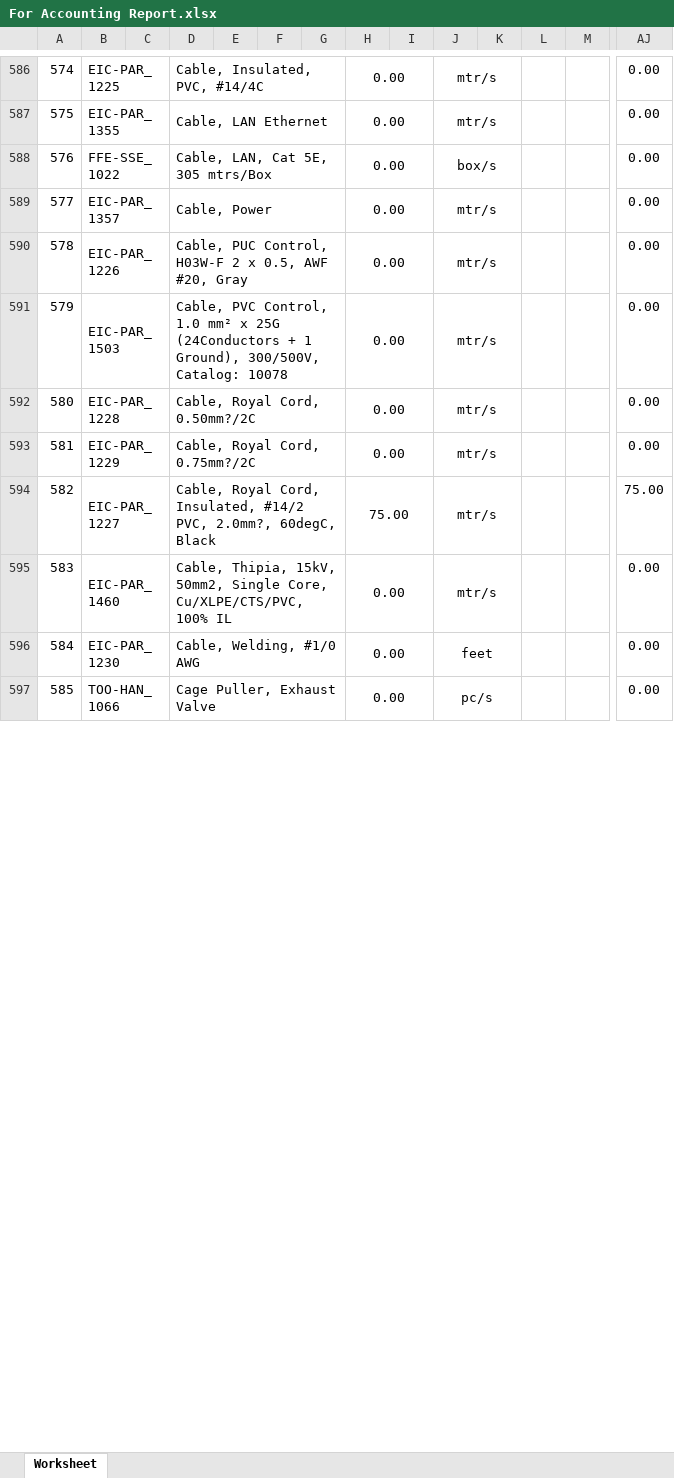
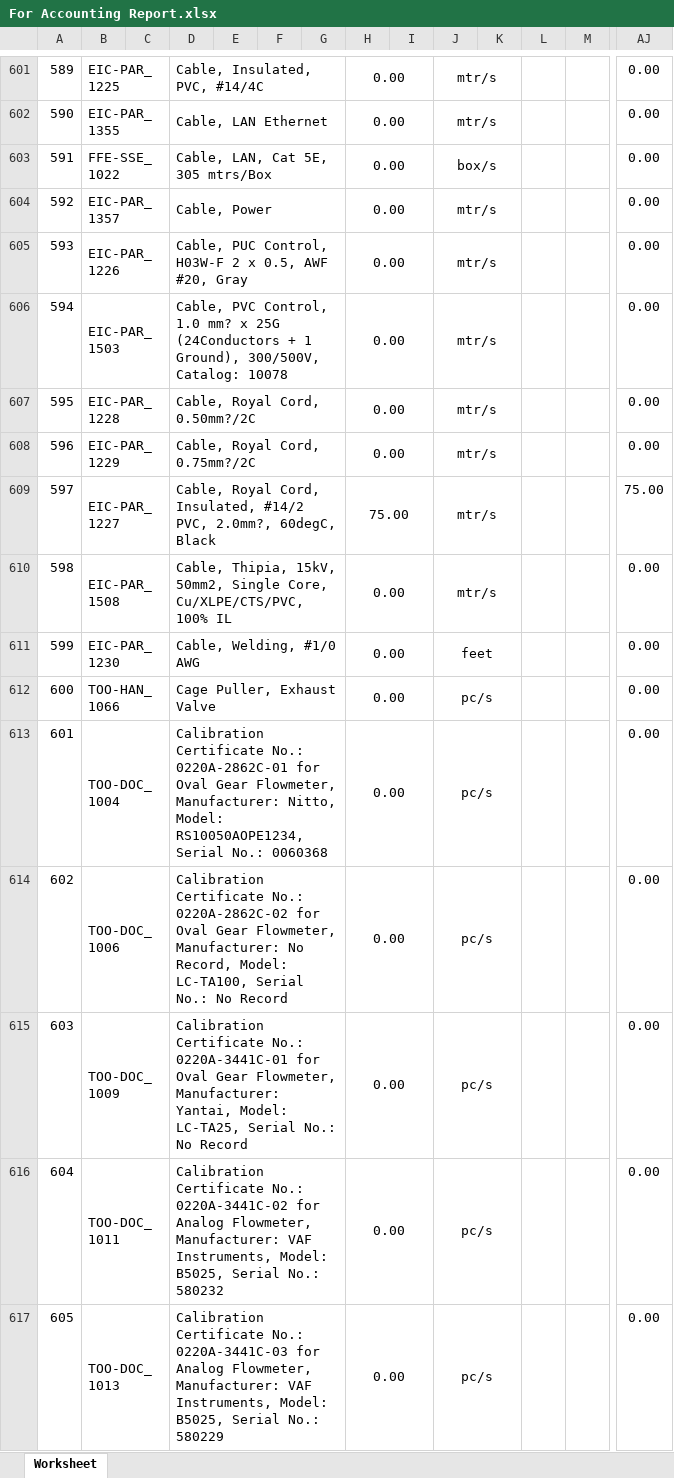
Before and after one commit to JonahBenares/inventory, an Excel workbook: For Accounting Report.xlsx, sheet Worksheet, drawn as a sheet; only a part is shown, gaps mark what is left out; values as stored, in another font and other column widths than the file's, no borders; charts and pictures not drawn; addresses are those after the commit; rows hold the shown columns only; the diff covers the shown part only; the diff names each change by its address in the sheet, - before the commit and + after, or states it on an @@ line.

```diff
--- a/For Accounting Report.xlsx (sheet Worksheet)
+++ b/For Accounting Report.xlsx (sheet Worksheet)
@@ column A renumbered between rows 80 and 3321 @@
-D606: …Control, 1.0 mm² x 25G…
+D606: …Control, 1.0 mm? x 25G…
-B610: EIC-PAR_1460
+B610: EIC-PAR_1508
+row 613: 601 | TOO-DOC_1004 |  | Calibration Certificate No.: 0220A-2862C-01 for Oval Gear Flowmeter, Manufacturer: Nitto, Model: RS10050AOPE1234, Serial No.: 0060368 |  |  |  | 0.00 |  | pc/s |  |  |  | 0.00
+row 614: 602 | TOO-DOC_1006 |  | Calibration Certificate No.: 0220A-2862C-02 for Oval Gear Flowmeter, Manufacturer: No Record, Model: LC-TA100, Serial No.: No Record |  |  |  | 0.00 |  | pc/s |  |  |  | 0.00
+row 615: 603 | TOO-DOC_1009 |  | Calibration Certificate No.: 0220A-3441C-01 for Oval Gear Flowmeter, Manufacturer: Yantai, Model: LC-TA25, Serial No.: No Record |  |  |  | 0.00 |  | pc/s |  |  |  | 0.00
+row 616: 604 | TOO-DOC_1011 |  | Calibration Certificate No.: 0220A-3441C-02 for Analog Flowmeter, Manufacturer: VAF Instruments, Model: B5025, Serial No.: 580232 |  |  |  | 0.00 |  | pc/s |  |  |  | 0.00
+row 617: 605 | TOO-DOC_1013 |  | Calibration Certificate No.: 0220A-3441C-03 for Analog Flowmeter, Manufacturer: VAF Instruments, Model: B5025, Serial No.: 580229 |  |  |  | 0.00 |  | pc/s |  |  |  | 0.00
```
Also changed, not shown: 80 added rows, 9 removed rows and 1171 edited cells elsewhere in this sheet, Received Report.xlsx, application/controllers/Items.xlsx, 3 other files.
